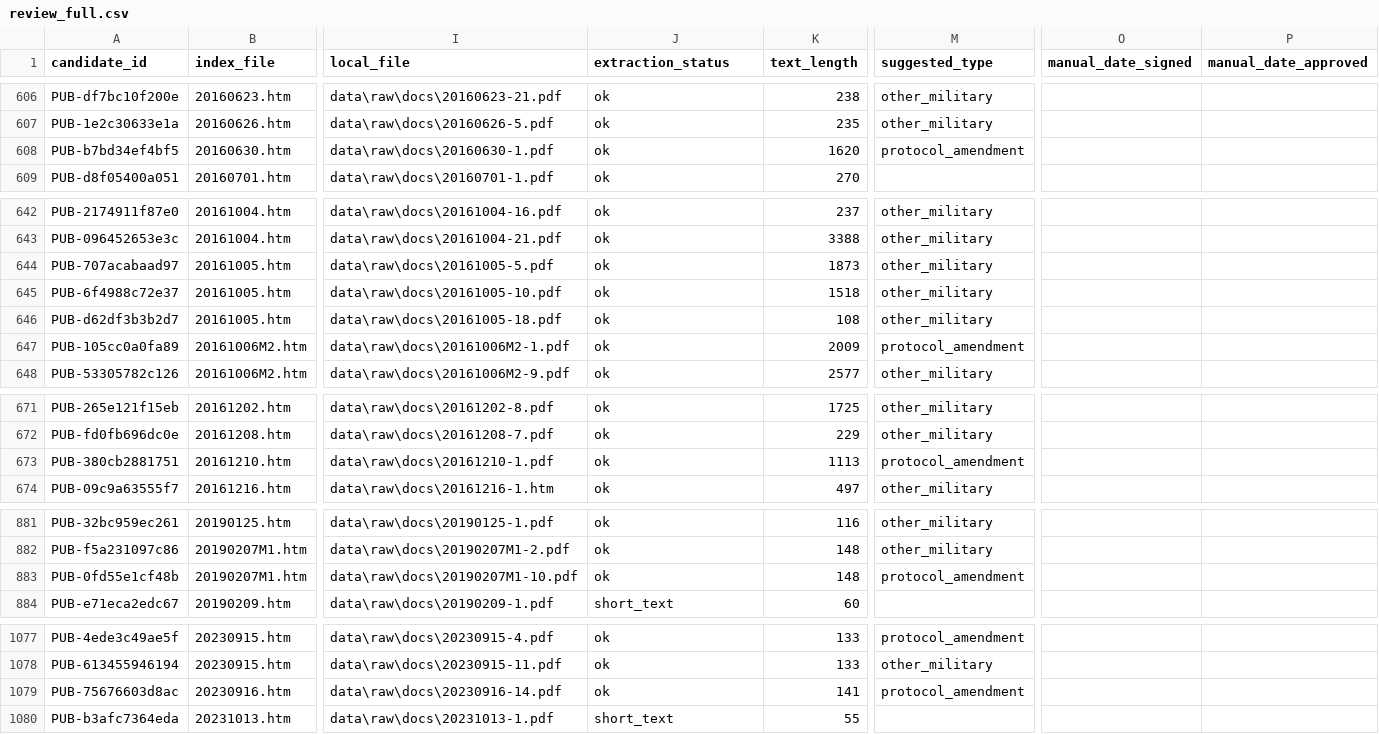
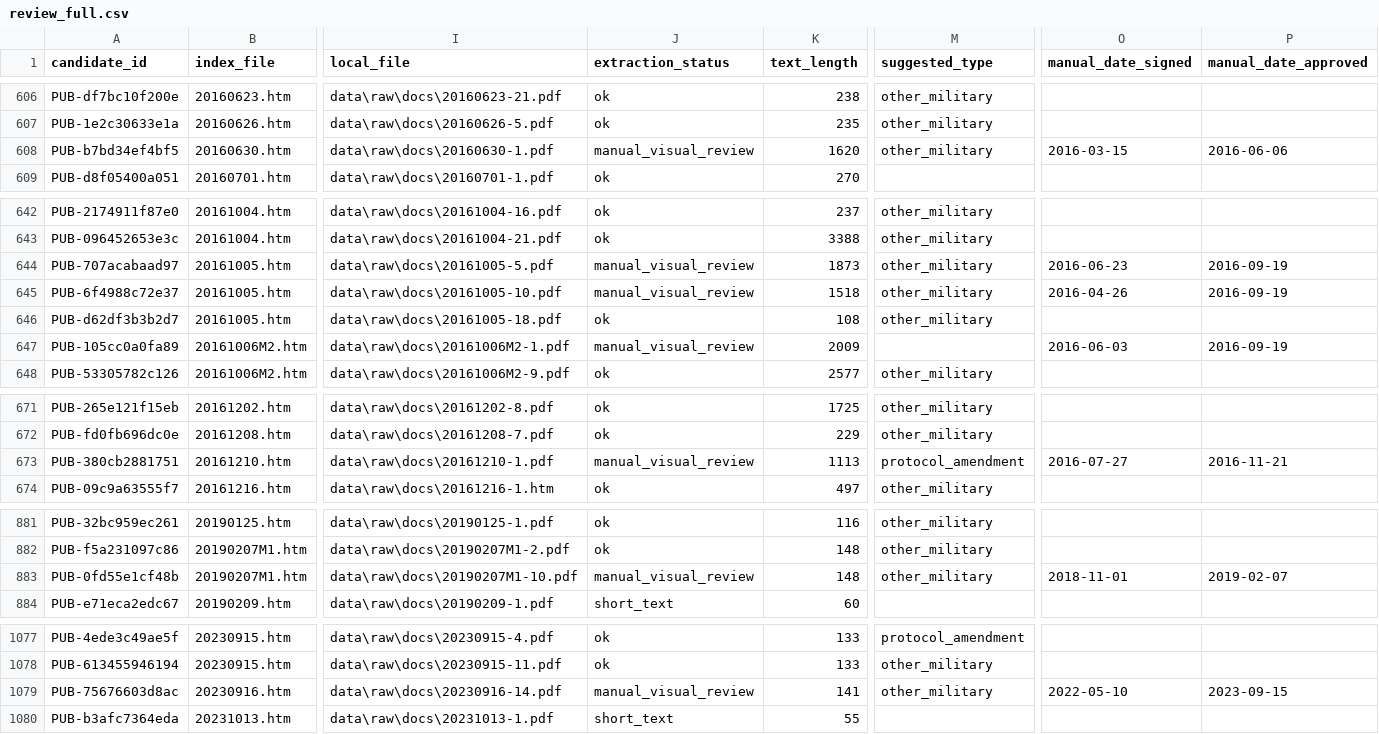
Before and after one commit to azurebek/tsiav, a CSV file: data/interim/review_full.csv, drawn as a sheet; only a part is shown, gaps mark what is left out; the diff covers the shown part only; the diff names each change by its address in the sheet, - before the commit and + after, or states it on an @@ line.

```diff
--- a/data/interim/review_full.csv
+++ b/data/interim/review_full.csv
-J608 (extraction_status): ok
+J608 (extraction_status): manual_visual_review
-M608 (suggested_type): protocol_amendment
+M608 (suggested_type): other_military
-O608 (manual_date_signed): (empty)
+O608 (manual_date_signed): 2016-03-15
-P608 (manual_date_approved): (empty)
+P608 (manual_date_approved): 2016-06-06
-J644:J645 (extraction_status): ok
+J644:J645 (extraction_status): manual_visual_review
-O644 (manual_date_signed): (empty)
+O644 (manual_date_signed): 2016-06-23
-P644:P645 (manual_date_approved): (empty)
+P644:P645 (manual_date_approved): 2016-09-19
-O645 (manual_date_signed): (empty)
+O645 (manual_date_signed): 2016-04-26
-J647 (extraction_status): ok
+J647 (extraction_status): manual_visual_review
-M647 (suggested_type): protocol_amendment
+M647 (suggested_type): (empty)
-O647 (manual_date_signed): (empty)
+O647 (manual_date_signed): 2016-06-03
-P647 (manual_date_approved): (empty)
+P647 (manual_date_approved): 2016-09-19
-J673 (extraction_status): ok
+J673 (extraction_status): manual_visual_review
-O673 (manual_date_signed): (empty)
+O673 (manual_date_signed): 2016-07-27
-P673 (manual_date_approved): (empty)
+P673 (manual_date_approved): 2016-11-21
-J883 (extraction_status): ok
+J883 (extraction_status): manual_visual_review
-M883 (suggested_type): protocol_amendment
+M883 (suggested_type): other_military
-O883 (manual_date_signed): (empty)
+O883 (manual_date_signed): 2018-11-01
-P883 (manual_date_approved): (empty)
+P883 (manual_date_approved): 2019-02-07
-J1079 (extraction_status): ok
+J1079 (extraction_status): manual_visual_review
-M1079 (suggested_type): protocol_amendment
+M1079 (suggested_type): other_military
-O1079 (manual_date_signed): (empty)
+O1079 (manual_date_signed): 2022-05-10
-P1079 (manual_date_approved): (empty)
+P1079 (manual_date_approved): 2023-09-15
```
Also changed, not shown: 15 edited cells elsewhere in this file, data/interim/manual_extraction_overrides.csv, 24 other files.
